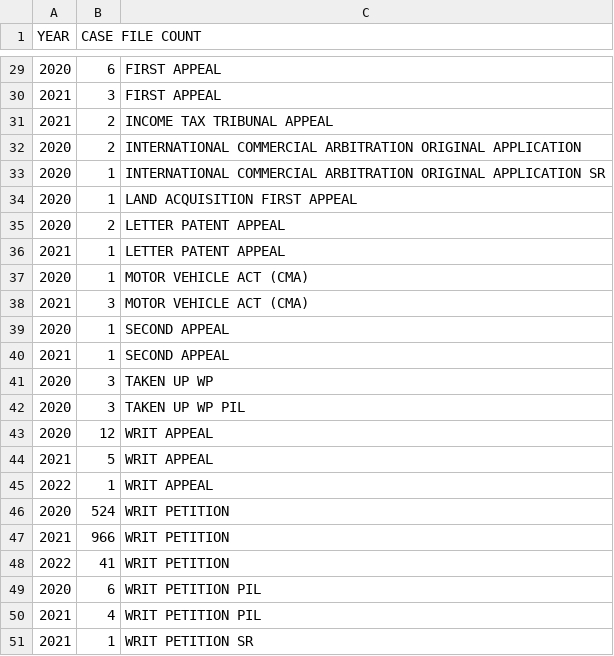
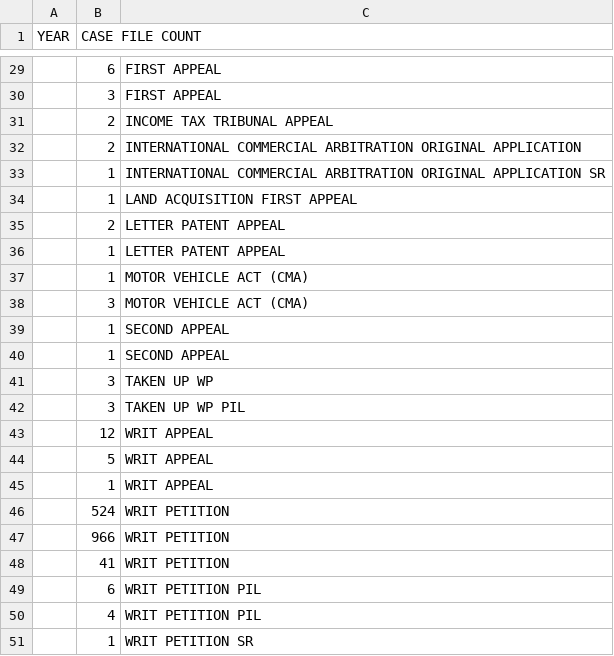
Before and after one commit to venukumar48/git_first_project, a CSV file: test.csv, drawn as a sheet; only a part is shown, gaps mark what is left out; the diff covers the shown part only.

```diff
--- a/test.csv
+++ b/test.csv
@@ -29,23 +29,23 @@ YEAR,CASE FILE COUNT
-2020,6,FIRST APPEAL
-2021,3,FIRST APPEAL
-2021,2,INCOME TAX TRIBUNAL APPEAL
-2020,2,INTERNATIONAL COMMERCIAL ARBITRATION ORIGINAL APPLICATION
-2020,1,INTERNATIONAL COMMERCIAL ARBITRATION ORIGINAL APPLICATION SR
-2020,1,LAND ACQUISITION FIRST APPEAL
-2020,2,LETTER PATENT APPEAL
-2021,1,LETTER PATENT APPEAL
-2020,1,MOTOR VEHICLE ACT (CMA)
-2021,3,MOTOR VEHICLE ACT (CMA)
-2020,1,SECOND APPEAL
-2021,1,SECOND APPEAL
-2020,3,TAKEN UP WP
-2020,3,TAKEN UP WP PIL
-2020,12,WRIT APPEAL
-2021,5,WRIT APPEAL
-2022,1,WRIT APPEAL
-2020,524,WRIT PETITION
-2021,966,WRIT PETITION
-2022,41,WRIT PETITION
-2020,6,WRIT PETITION PIL
-2021,4,WRIT PETITION PIL
-2021,1,WRIT PETITION SR
+,6,FIRST APPEAL
+,3,FIRST APPEAL
+,2,INCOME TAX TRIBUNAL APPEAL
+,2,INTERNATIONAL COMMERCIAL ARBITRATION ORIGINAL APPLICATION
+,1,INTERNATIONAL COMMERCIAL ARBITRATION ORIGINAL APPLICATION SR
+,1,LAND ACQUISITION FIRST APPEAL
+,2,LETTER PATENT APPEAL
+,1,LETTER PATENT APPEAL
+,1,MOTOR VEHICLE ACT (CMA)
+,3,MOTOR VEHICLE ACT (CMA)
+,1,SECOND APPEAL
+,1,SECOND APPEAL
+,3,TAKEN UP WP
+,3,TAKEN UP WP PIL
+,12,WRIT APPEAL
+,5,WRIT APPEAL
+,1,WRIT APPEAL
+,524,WRIT PETITION
+,966,WRIT PETITION
+,41,WRIT PETITION
+,6,WRIT PETITION PIL
+,4,WRIT PETITION PIL
+,1,WRIT PETITION SR
```
Also changed, not shown: 27 edited cells elsewhere in this file.
